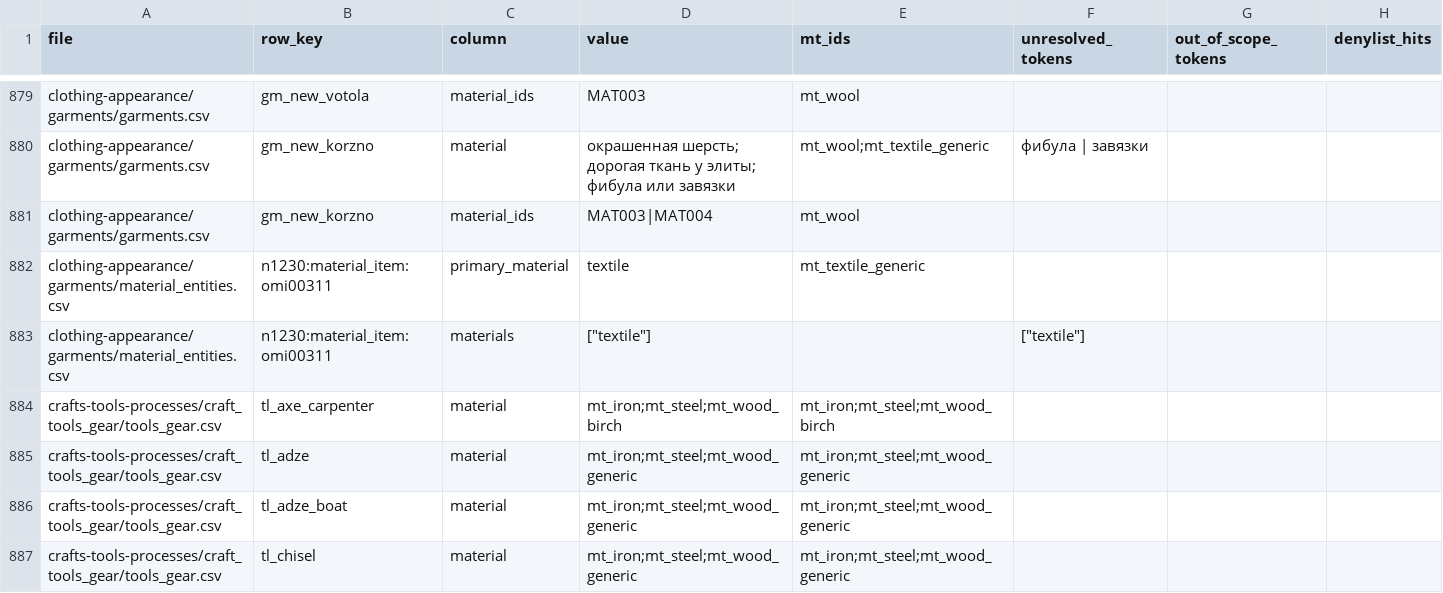
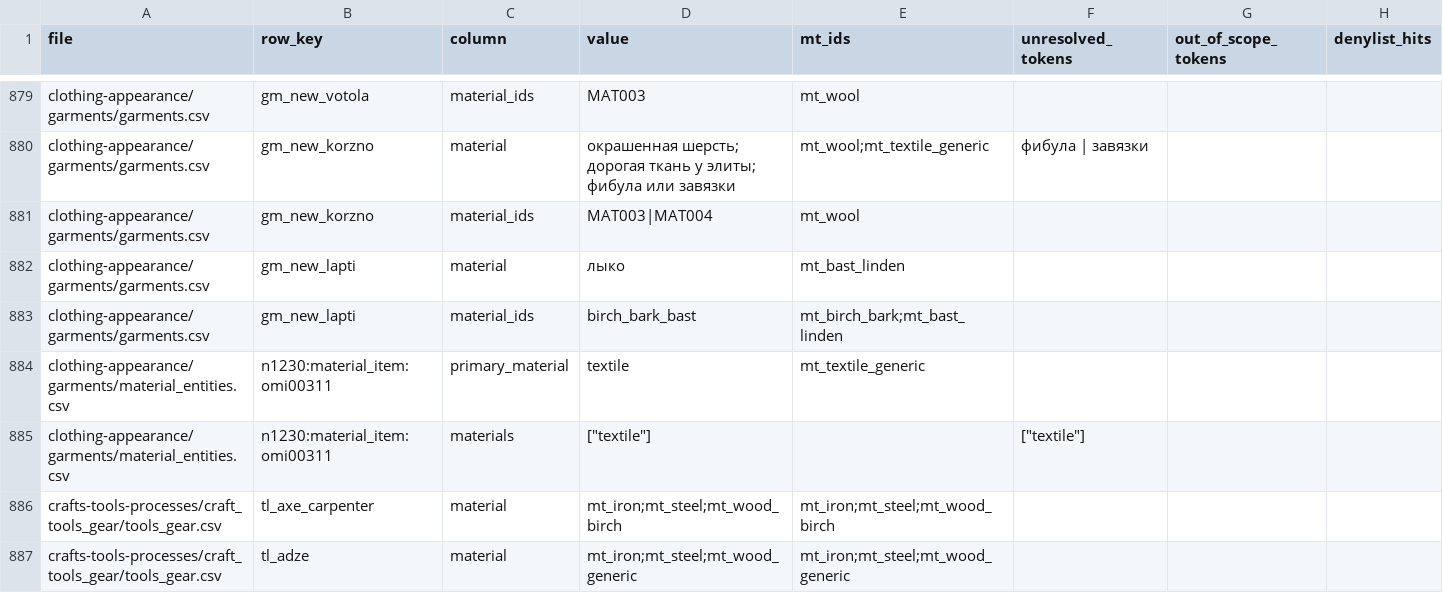
Before and after one commit to PavelSlaven/Novgorod1230, a CSV file: data/world-catalogs/novgorod/game-base-v1/crafts-tools-processes/materials_registry/material_resolution.csv, drawn as a sheet; only a part is shown, gaps mark what is left out; the shorter side is filled out with more unchanged rows.

```diff
--- a/data/world-catalogs/novgorod/game-base-v1/crafts-tools-processes/materials_registry/material_resolution.csv
+++ b/data/world-catalogs/novgorod/game-base-v1/crafts-tools-processes/materials_registry/material_resolution.csv
@@ -881,2 +881,4 @@ clothing-appearance/garments/garments.csv,gm_new_korzno,material,окрашен
 clothing-appearance/garments/garments.csv,gm_new_korzno,material_ids,MAT003|MAT004,mt_wool,,,
+clothing-appearance/garments/garments.csv,gm_new_lapti,material,лыко,mt_bast_linden,,,
+clothing-appearance/garments/garments.csv,gm_new_lapti,material_ids,birch_bark_bast,mt_birch_bark;mt_bast_linden,,,
 clothing-appearance/garments/material_entities.csv,n1230:material_item:omi00311,primary_material,textile,mt_textile_generic,,,
```
Also changed, not shown: 11 other files.
